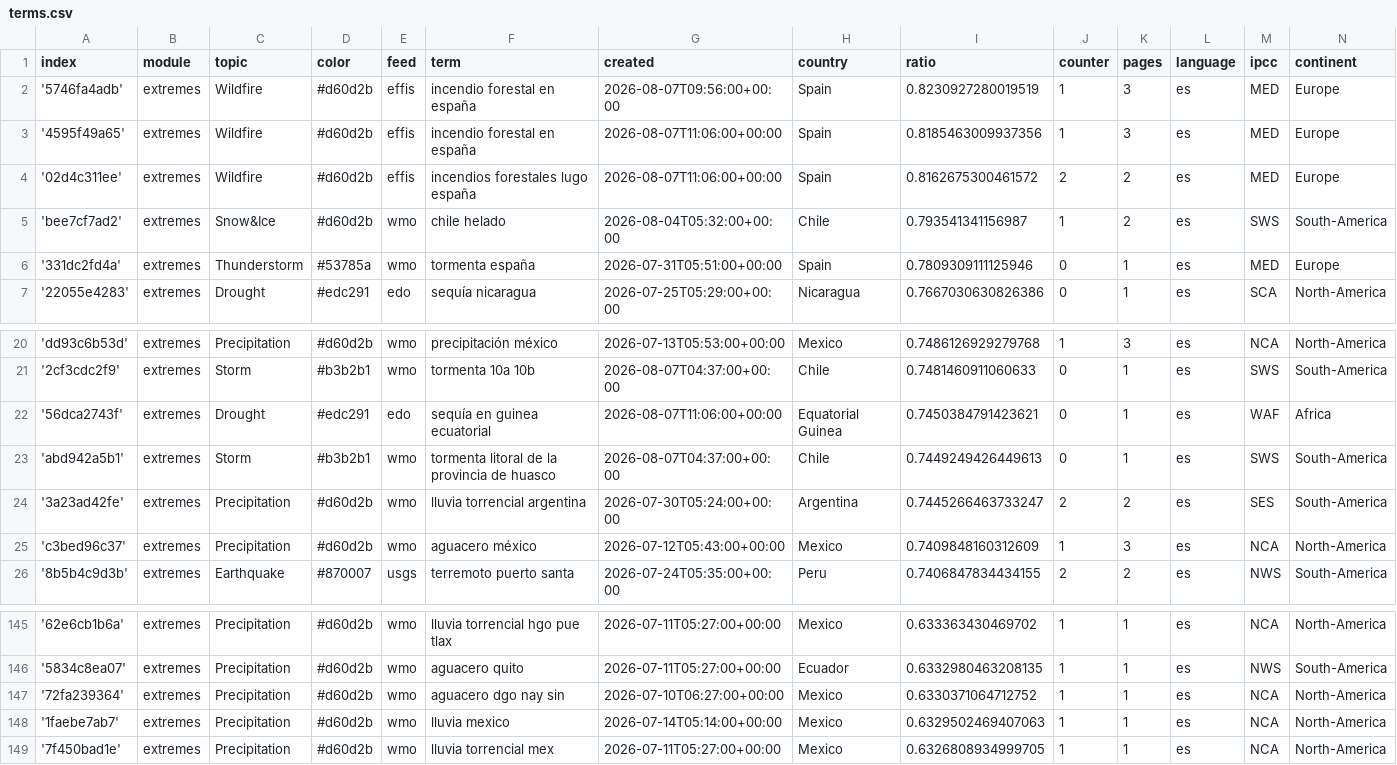
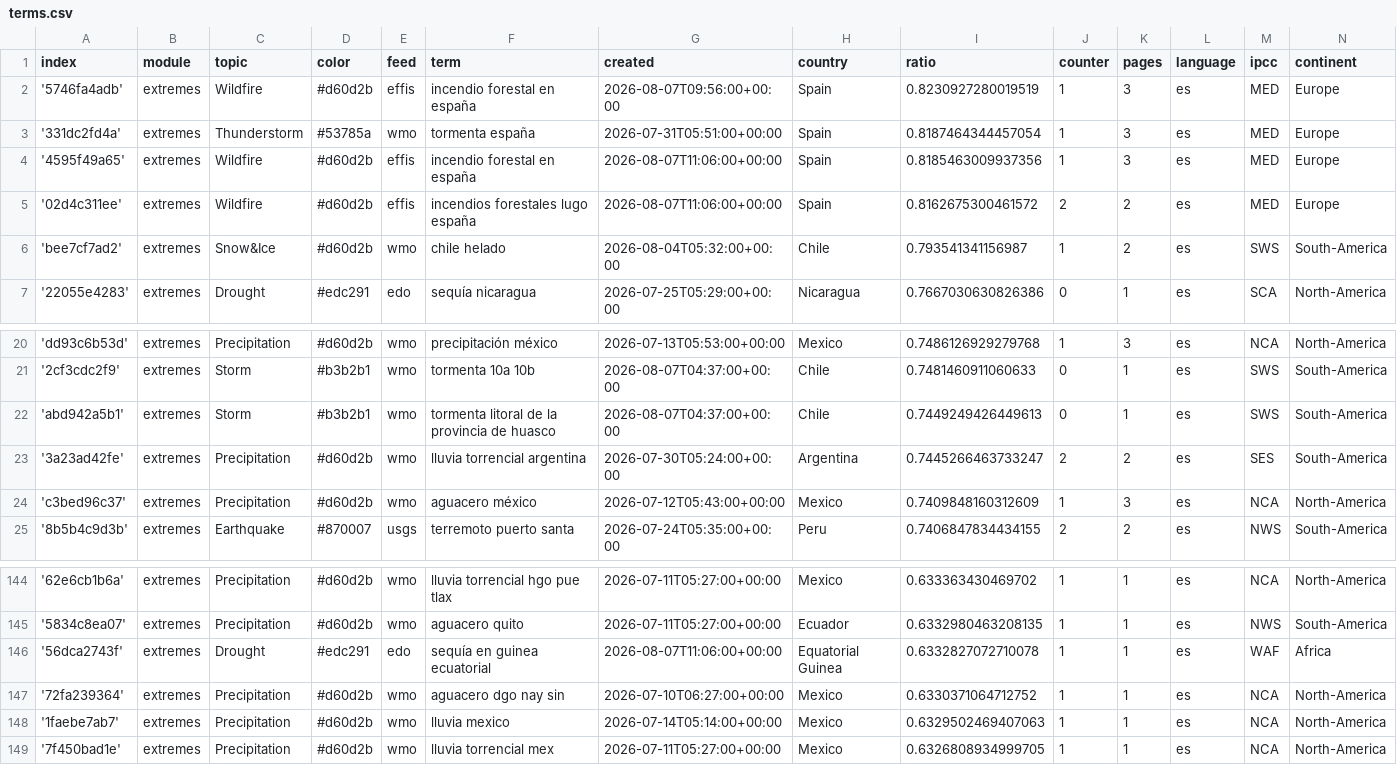
Before and after one commit to jannikdo28-news/spanishExtremes, a CSV file: terms.csv, drawn as a sheet; only a part is shown, gaps mark what is left out; removed rows and columns are numbered as before the commit, all else as after; the diff names each change by its address in the sheet, - before the commit and + after, or states it on an @@ line.

```diff
--- a/terms.csv
+++ b/terms.csv
+row 3: '331dc2fd4a' | extremes | Thunderstorm | #53785a | wmo | tormenta españa | 2026-07-31T05:51:00+00:00 | Spain | 0.8187464344457054 | 1 | 3 | es | MED | Europe
-row 6: '331dc2fd4a' | extremes | Thunderstorm | #53785a | wmo | tormenta españa | 2026-07-31T05:51:00+00:00 | Spain | 0.7809309111125946 | 0 | 1 | es | MED | Europe
-row 22: '56dca2743f' | extremes | Drought | #edc291 | edo | sequía en guinea ecuatorial | 2026-08-07T11:06:00+00:00 | Equatorial Guinea | 0.7450384791423621 | 0 | 1 | es | WAF | Africa
+row 146: '56dca2743f' | extremes | Drought | #edc291 | edo | sequía en guinea ecuatorial | 2026-08-07T11:06:00+00:00 | Equatorial Guinea | 0.6332827072710078 | 1 | 1 | es | WAF | Africa
```
Also changed, not shown: 1 other file.
